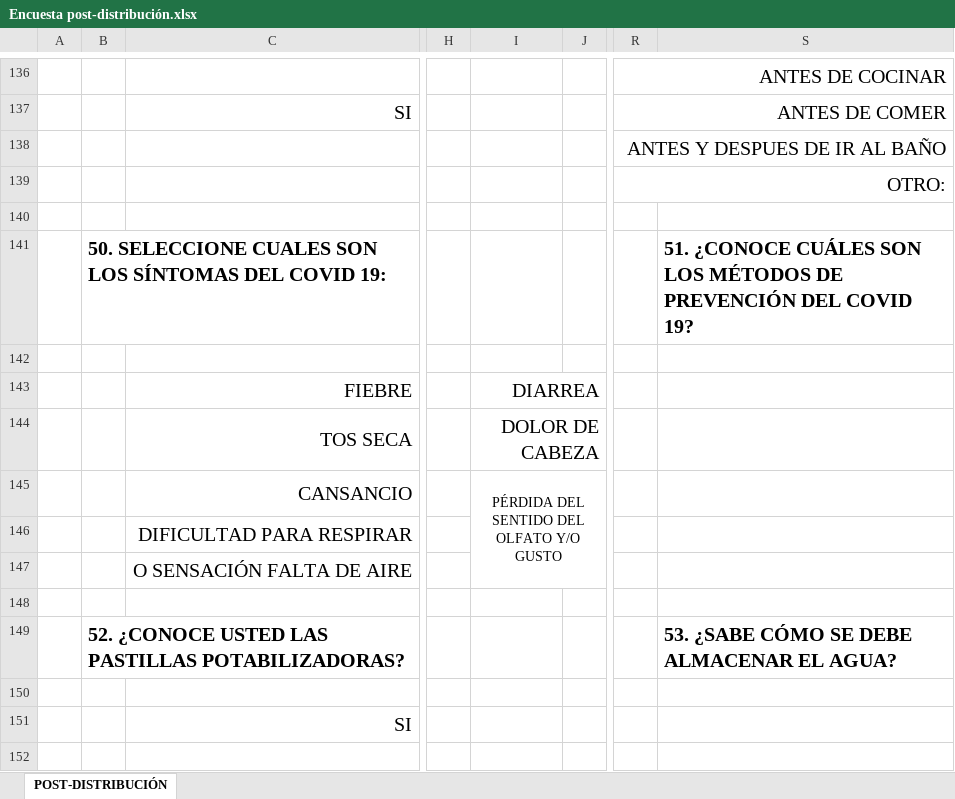
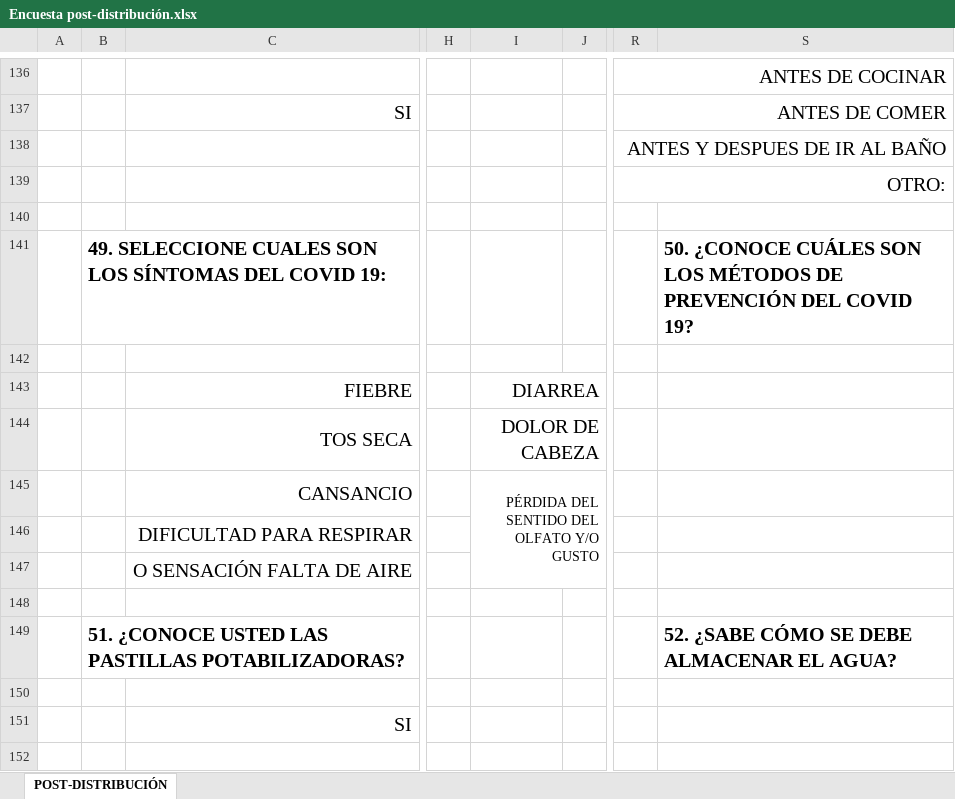
Before and after one commit to PedroAliOrellana/Monitoreo-y-Evaluacion, an Excel workbook: Monitoreo de los beneficiarios-kits y promoción de higiene/Encuesta post-distribución.xlsx, sheet POST-DISTRIBUCIÓN, drawn as a sheet; only a part is shown, gaps mark what is left out; values as stored, in another font and other column widths than the file's, no borders; charts and pictures not drawn; the diff covers the shown part only; the diff names each change by its address in the sheet, - before the commit and + after, or states it on an @@ line.

```diff
--- a/Monitoreo de los beneficiarios-kits y promoción de higiene/Encuesta post-distribución.xlsx (sheet POST-DISTRIBUCIÓN)
+++ b/Monitoreo de los beneficiarios-kits y promoción de higiene/Encuesta post-distribución.xlsx (sheet POST-DISTRIBUCIÓN)
-B141: 50. SELECCIONE CUALES…
+B141: 49. SELECCIONE CUALES…
-S141: 51. ¿CONOCE CUÁLES…
+S141: 50. ¿CONOCE CUÁLES…
-I145 alignment: center
+I145 alignment: right
-B149: 52. ¿CONOCE USTED…
+B149: 51. ¿CONOCE USTED…
-S149: 53. ¿SABE CÓMO SE DEBE ALMACENAR EL AGUA?
+S149: 52. ¿SABE CÓMO SE DEBE ALMACENAR EL AGUA?
```
Also changed, not shown: 15 added rows, 15 removed rows, 18 edited cells, cell formats and merged cells elsewhere in this sheet, Monitoreo de los beneficiarios-kits y promoción de higiene/Encuesta Base Evaluación necesidades.xlsx, 19 other files.
